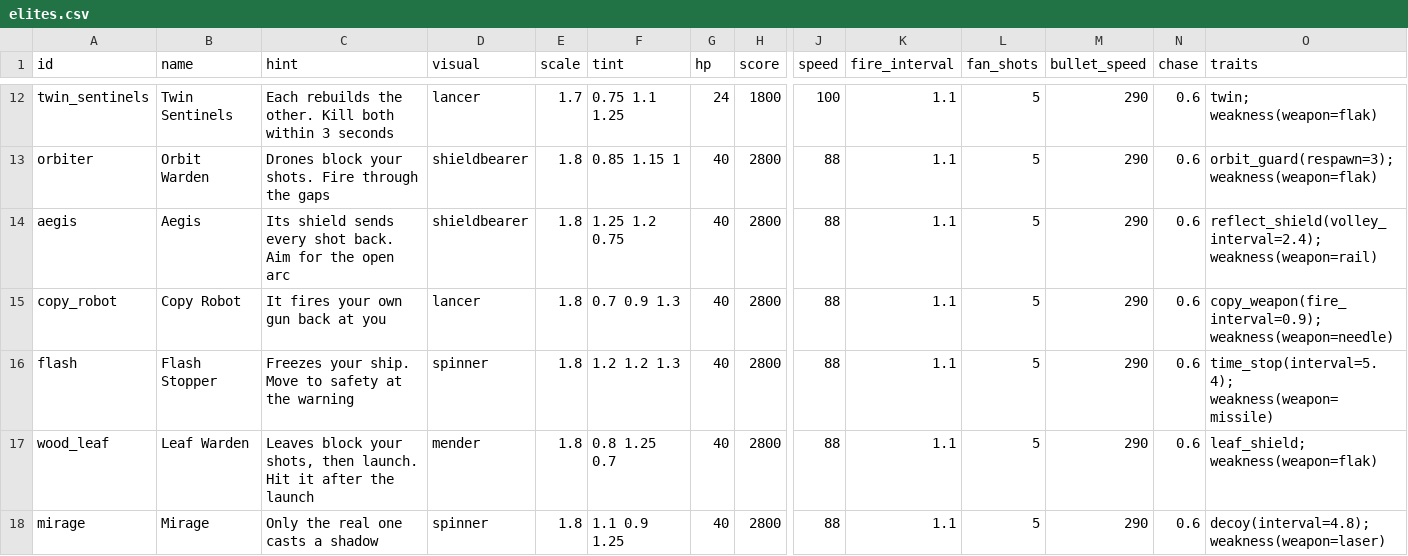
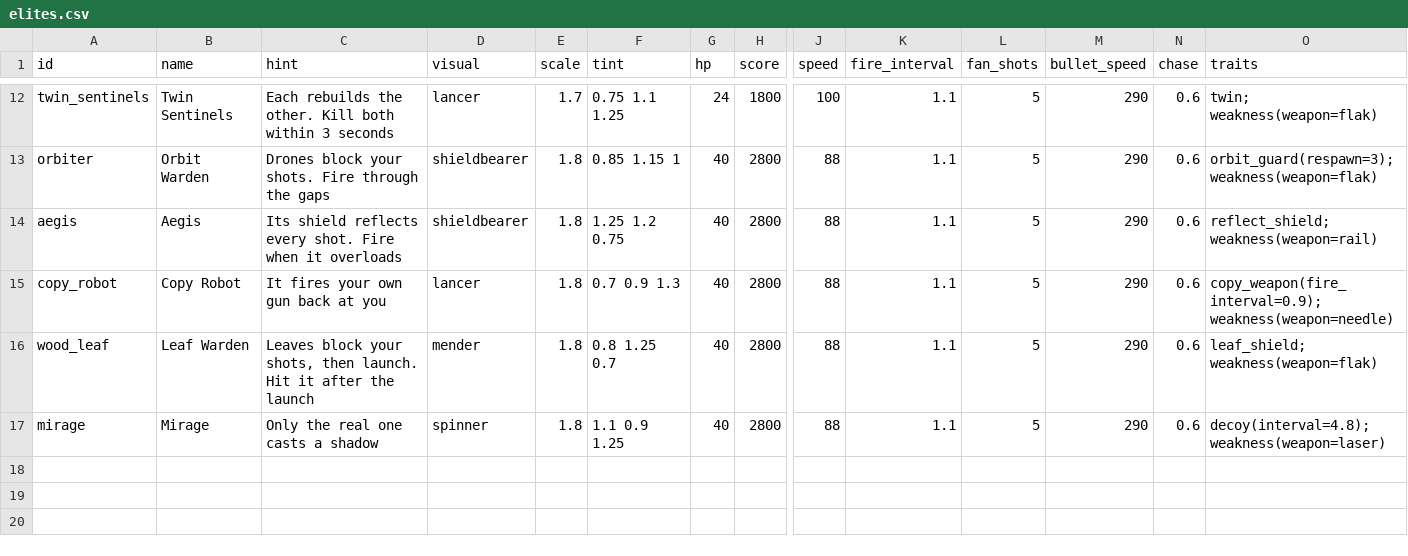
Before and after one commit to eagit2/gal, a CSV file: data/roster/elites.csv, drawn as a sheet; only a part is shown, gaps mark what is left out; rows hold the shown columns only; the diff names each change by its address in the sheet, - before the commit and + after, or states it on an @@ line.

```diff
--- a/data/roster/elites.csv
+++ b/data/roster/elites.csv
-C14 (hint): Its shield sends every shot back. Aim for the open arc
+C14 (hint): Its shield reflects every shot. Fire when it overloads
-O14 (traits): reflect_shield(volley_interval=2.4); weakness(weapon=rail)
+O14 (traits): reflect_shield; weakness(weapon=rail)
-row 16: flash | Flash Stopper | Freezes your ship. Move to safety at the warning | spinner | 1.8 | 1.2 1.2 1.3 | 40 | 2800 | 88 | 1.1 | 5 | 290 | 0.6 | time_stop(interval=5.4); weakness(weapon=missile)
```
Also changed, not shown: data/roster/bosses.csv, 22 other files.
